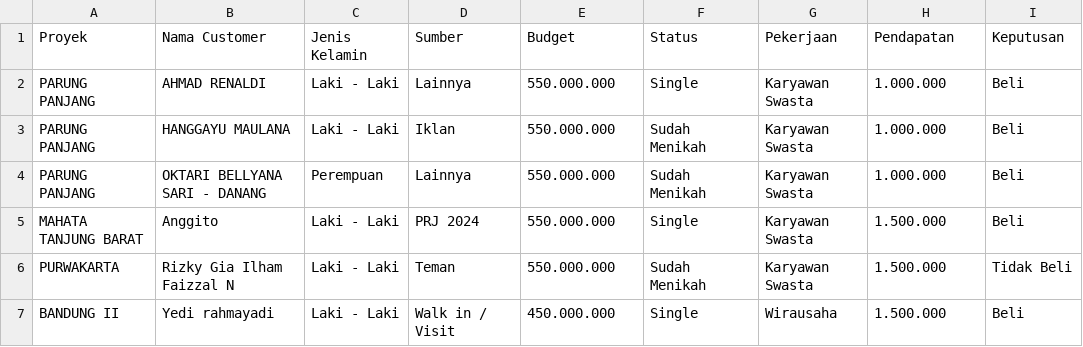
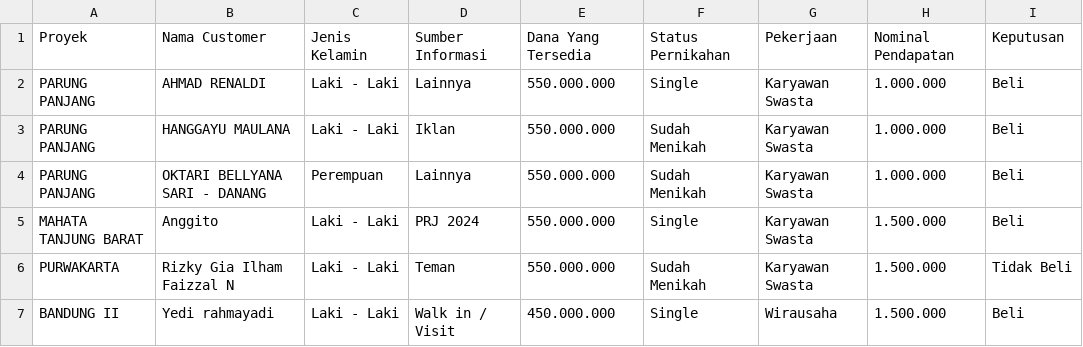
Before and after one commit to zeinbahsein/Project-Akhir, a CSV file: pages/zein.csv, drawn as a sheet; only a part is shown.

```diff
--- a/pages/zein.csv
+++ b/pages/zein.csv
@@ -1,2 +1,2 @@
-Proyek;Nama Customer;Jenis Kelamin;Sumber;Budget;Status;Pekerjaan;Pendapatan;Keputusan
+Proyek;Nama Customer;Jenis Kelamin;Sumber Informasi;Dana Yang Tersedia;Status Pernikahan;Pekerjaan;Nominal Pendapatan;Keputusan
 PARUNG PANJANG;AHMAD RENALDI;Laki - Laki;Lainnya;550.000.000; Single ;Karyawan Swasta;1.000.000;Beli
```
Also changed, not shown: 1 other file.
